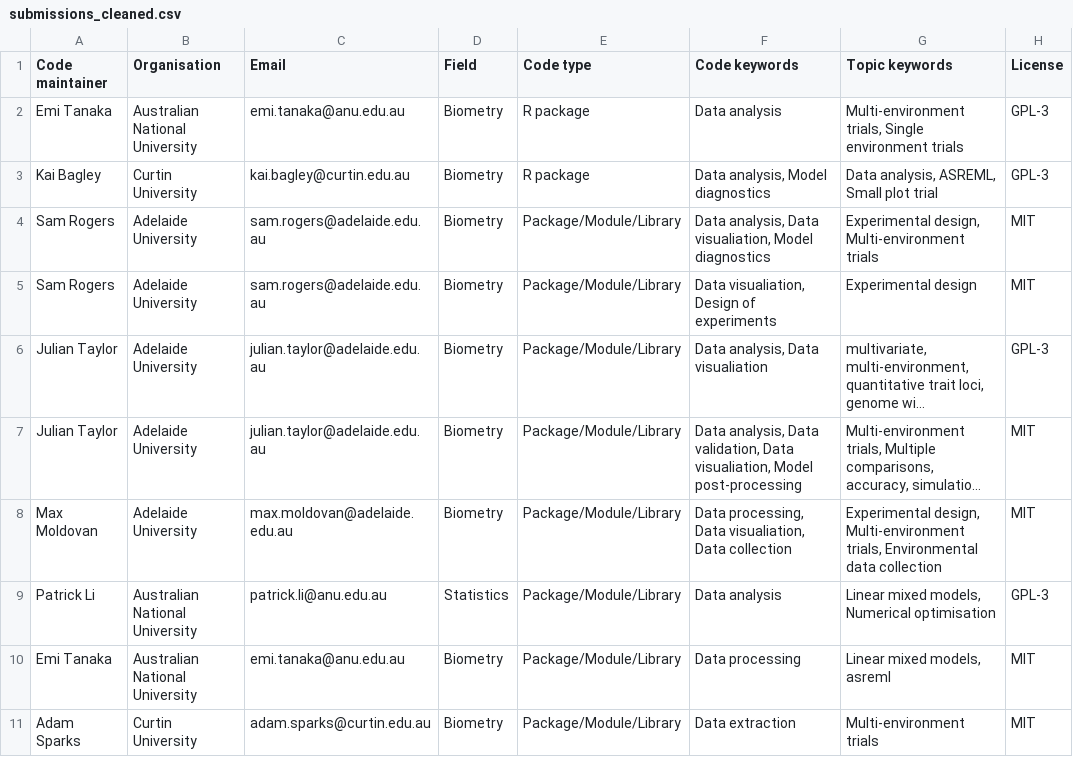
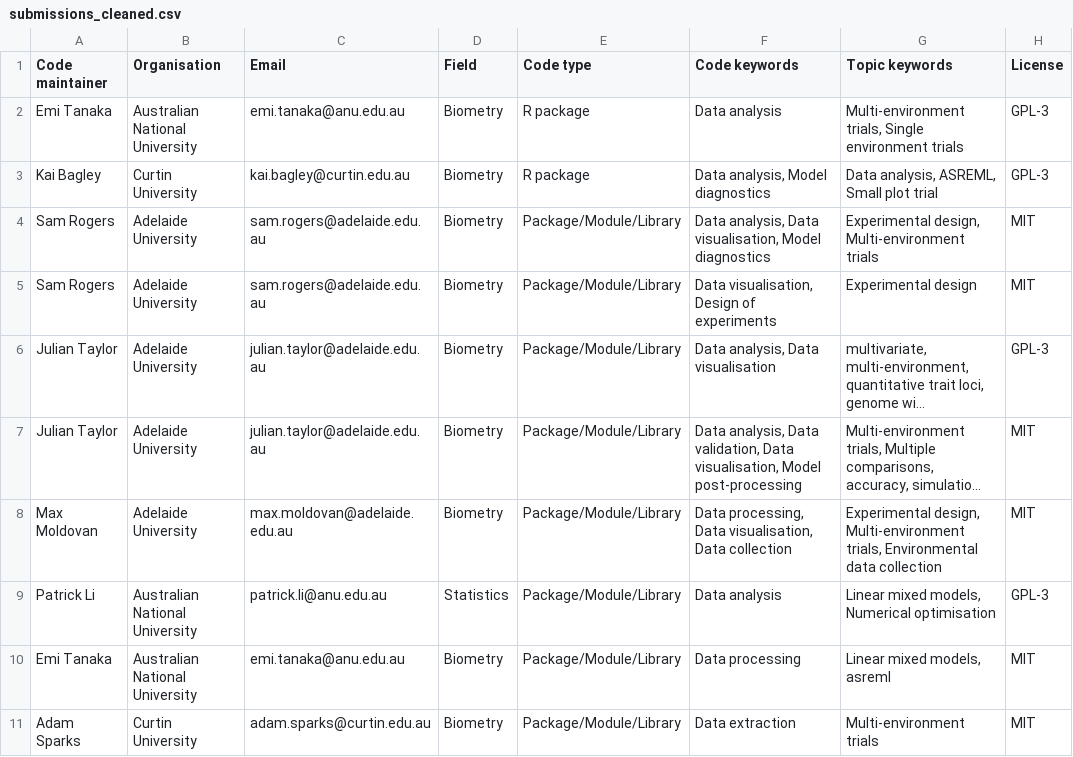
Before and after one commit to AAGI-AUS/AAGIverse-shared-code, a CSV file: data/processed/submissions_cleaned.csv, drawn as a sheet; only a part is shown; long unchanged cells end in …; the diff covers the shown part only; the diff names each change by its address in the sheet, - before the commit and + after, or states it on an @@ line.

```diff
--- a/data/processed/submissions_cleaned.csv
+++ b/data/processed/submissions_cleaned.csv
-F4 (Code keywords): …analysis, Data visualiation, Model diagnostics
+F4 (Code keywords): …analysis, Data visualisation, Model diagnostics
-F5 (Code keywords): Data visualiation, Design of experiments
+F5 (Code keywords): Data visualisation, Design of experiments
-F6 (Code keywords): Data analysis, Data visualiation
+F6 (Code keywords): Data analysis, Data visualisation
-F7 (Code keywords): …validation, Data visualiation, Model post-processing
+F7 (Code keywords): …validation, Data visualisation, Model post-processing
-F8 (Code keywords): …processing, Data visualiation, Data collection
+F8 (Code keywords): …processing, Data visualisation, Data collection
```
Also changed, not shown: 1 added row elsewhere in this file, data/processed/package_metrics.csv, 14 other files.
